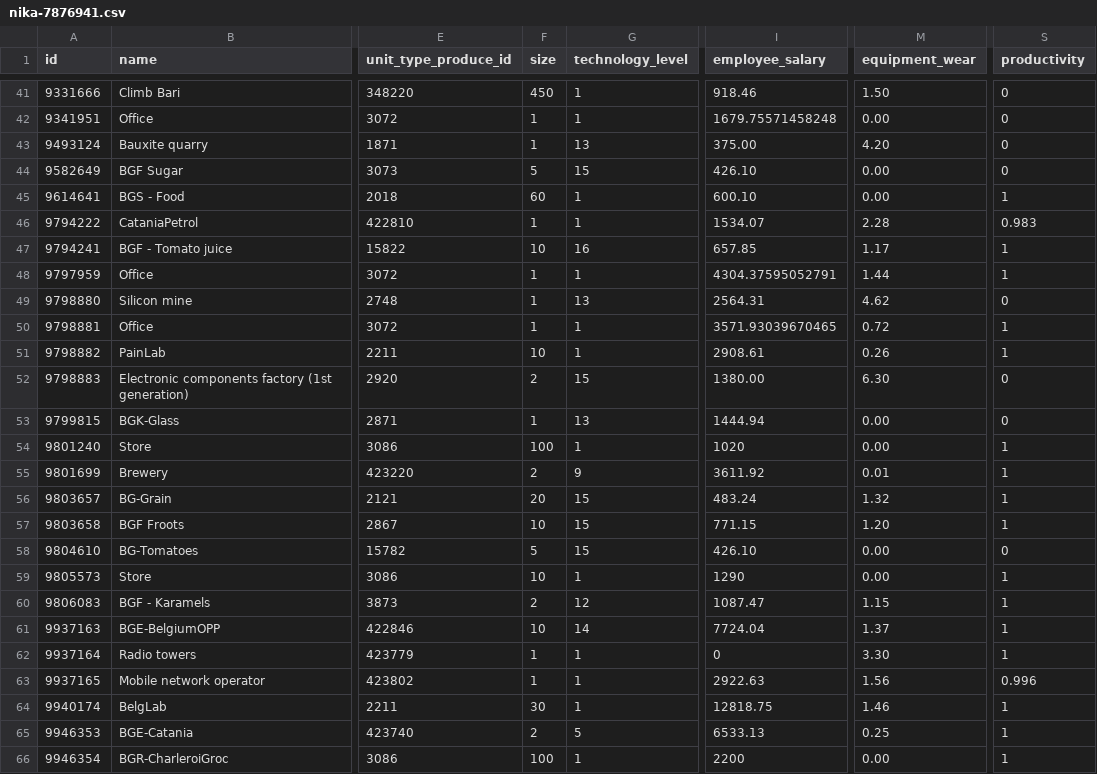
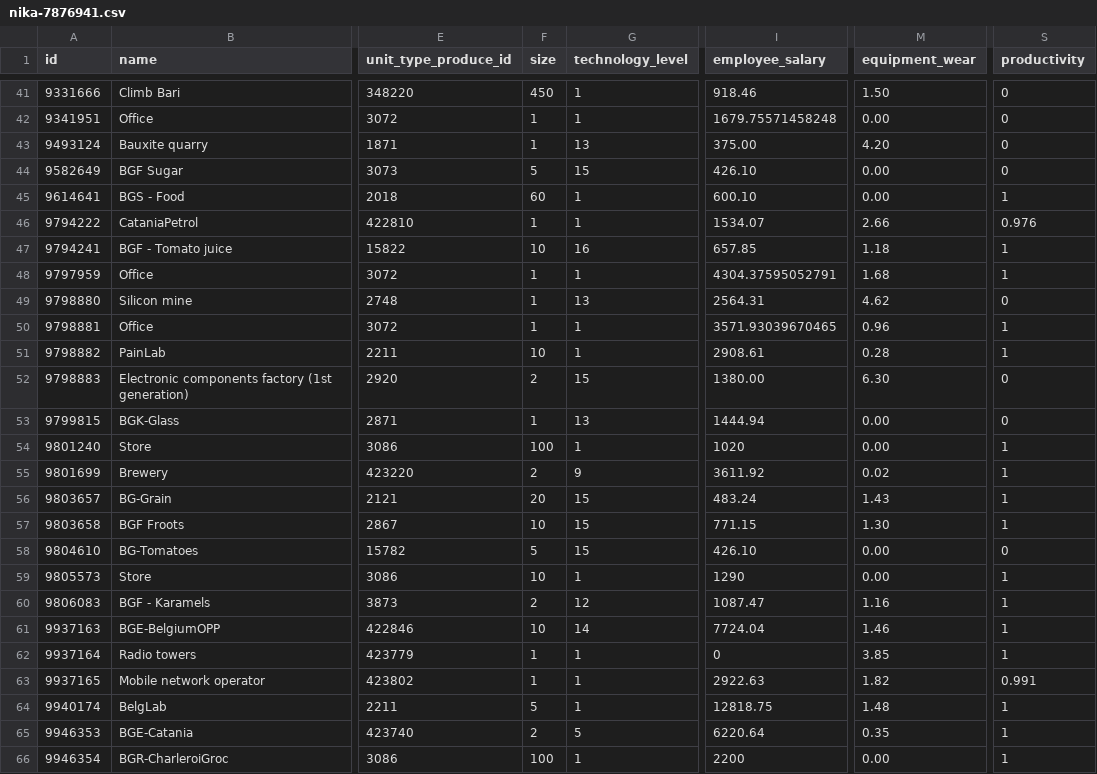
Before and after one commit to Emin-Hasanov/VirtaProj, a CSV file: companies/nika-7876941.csv, drawn as a sheet; only a part is shown, gaps mark what is left out; the diff covers the shown part only; the diff names each change by its address in the sheet, - before the commit and + after, or states it on an @@ line.

```diff
--- a/companies/nika-7876941.csv
+++ b/companies/nika-7876941.csv
-M46 (equipment_wear): 2.28
+M46 (equipment_wear): 2.66
-S46 (productivity): 0.983
+S46 (productivity): 0.976
-M47 (equipment_wear): 1.17
+M47 (equipment_wear): 1.18
-M48 (equipment_wear): 1.44
+M48 (equipment_wear): 1.68
-M50 (equipment_wear): 0.72
+M50 (equipment_wear): 0.96
-M51 (equipment_wear): 0.26
+M51 (equipment_wear): 0.28
-M55 (equipment_wear): 0.01
+M55 (equipment_wear): 0.02
-M56 (equipment_wear): 1.32
+M56 (equipment_wear): 1.43
-M57 (equipment_wear): 1.20
+M57 (equipment_wear): 1.30
-M60 (equipment_wear): 1.15
+M60 (equipment_wear): 1.16
-M61 (equipment_wear): 1.37
+M61 (equipment_wear): 1.46
-M62 (equipment_wear): 3.30
+M62 (equipment_wear): 3.85
-M63 (equipment_wear): 1.56
+M63 (equipment_wear): 1.82
-S63 (productivity): 0.996
+S63 (productivity): 0.991
-F64 (size): 30
+F64 (size): 5
-M64 (equipment_wear): 1.46
+M64 (equipment_wear): 1.48
-I65 (employee_salary): 6533.13
+I65 (employee_salary): 6220.64
-M65 (equipment_wear): 0.25
+M65 (equipment_wear): 0.35
```
Also changed, not shown: 30 edited cells elsewhere in this file.
